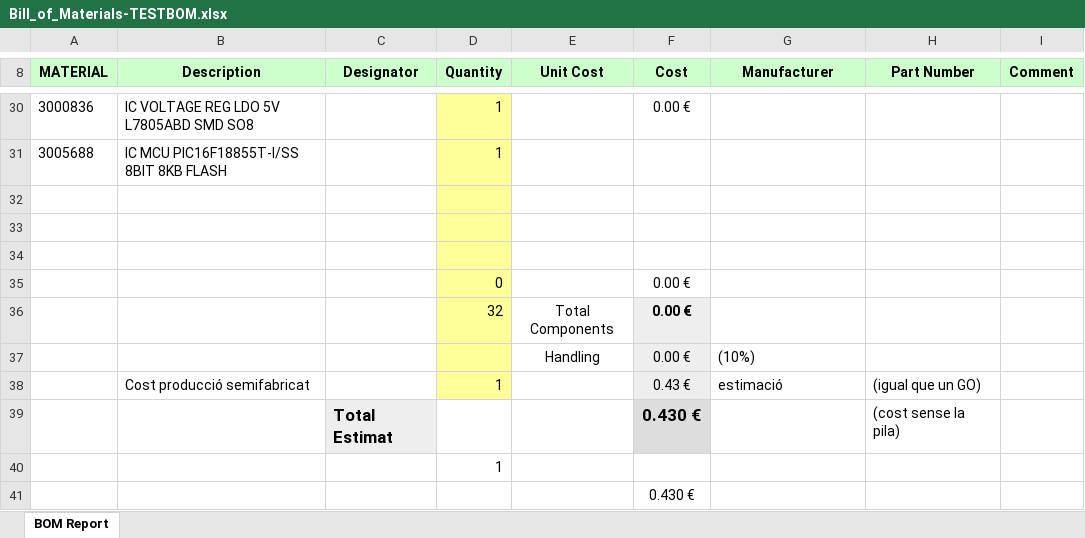
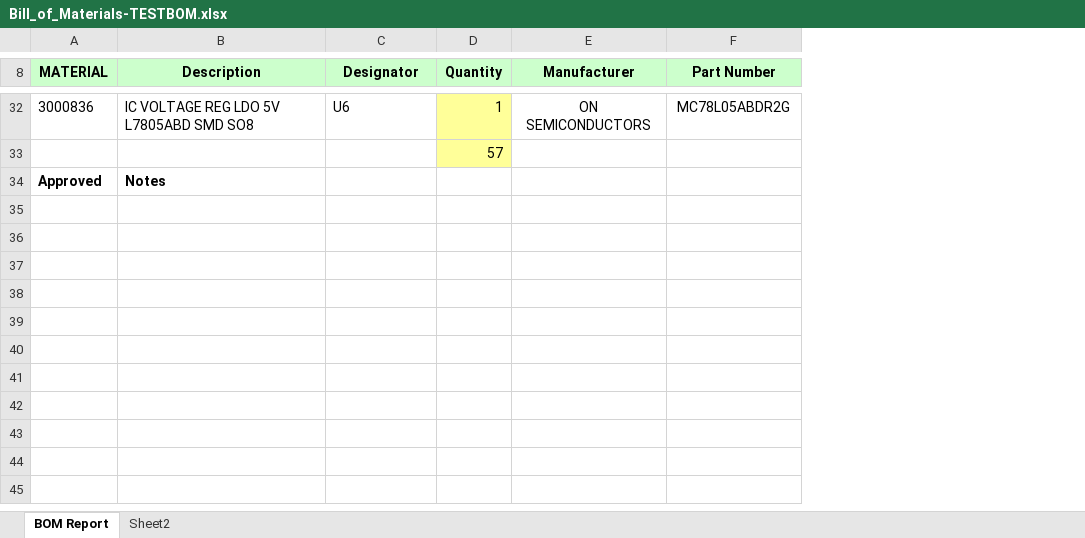
Before and after one commit to jberingues/FormacioAgents, an Excel workbook: notebooks/Bill_of_Materials-TESTBOM.xlsx, sheet BOM Report, drawn as a sheet; only a part is shown, gaps mark what is left out; values as stored, in another font and other column widths than the file's, no borders; charts and pictures not drawn; removed rows and columns are numbered as before the commit, all else as after; the diff covers the shown part only; the diff names each change by its address in the sheet, - before the commit and + after, or states it on an @@ line.

Commit message:
Nova Bil of materials

```diff
--- a/notebooks/Bill_of_Materials-TESTBOM.xlsx (sheet BOM Report)
+++ b/notebooks/Bill_of_Materials-TESTBOM.xlsx (sheet BOM Report)
+sheet tab: Sheet2
-column E (Unit Cost), empty
-column F (Cost), row 30: 0.00 €; row 35: 0.00 €; row 41: 0.430 €
-column I (Comment), empty
-C32 (Designator): (empty)
+C32 (Designator): U6
-E32 (Manufacturer): (empty)
+E32 (Manufacturer): ON SEMICONDUCTORS
-F32 (Part Number): (empty)
+F32 (Part Number): MC78L05ABDR2G
-row 31: 3005688 | IC MCU PIC16F18855T-I/SS 8BIT 8KB FLASH |  | 1
-row 32: (empty)
-row 33: (empty)
-row 34: (empty)
-D33 (Quantity): 0
+D33 (Quantity): 57
-row 36:  |  |  | 32 | Total Components | 0.00 €
-row 37:  |  |  |  | Handling | 0.00 € | (10%)
-row 38:  | Cost producció semifabricat |  | 1 |  | 0.43 € | estimació | (igual que un GO)
-row 39:  |  | Total Estimat |  |  | 0.430 € |  | (cost sense la pila)
-row 40:  |  |  | 1
-A34 (MATERIAL): (empty)
+A34 (MATERIAL): Approved
-B34 (Description): (empty)
+B34 (Description): Notes
```
Also changed, not shown: 21 added rows, 19 removed rows and 10 edited cells elsewhere in this sheet, charts or pictures.
